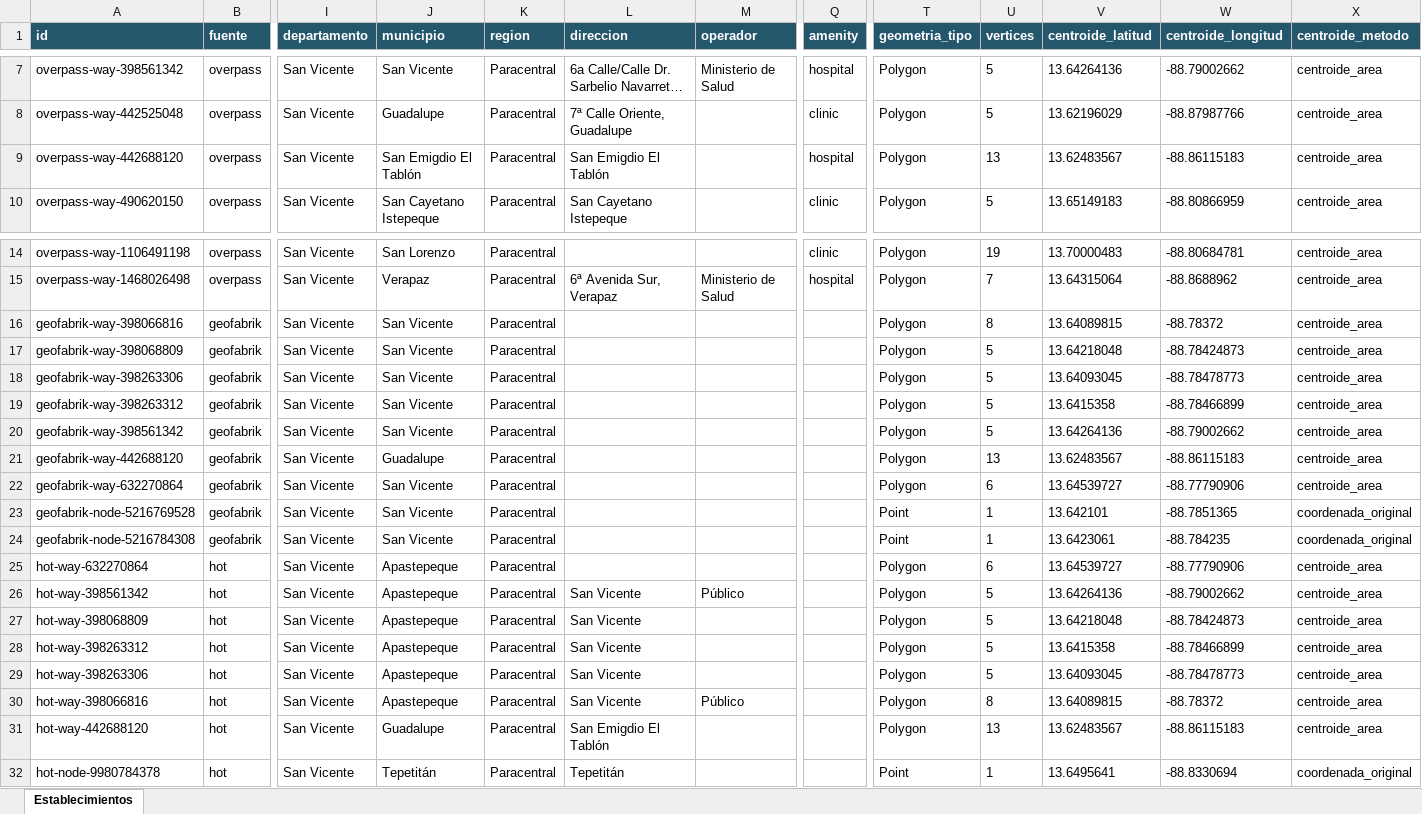
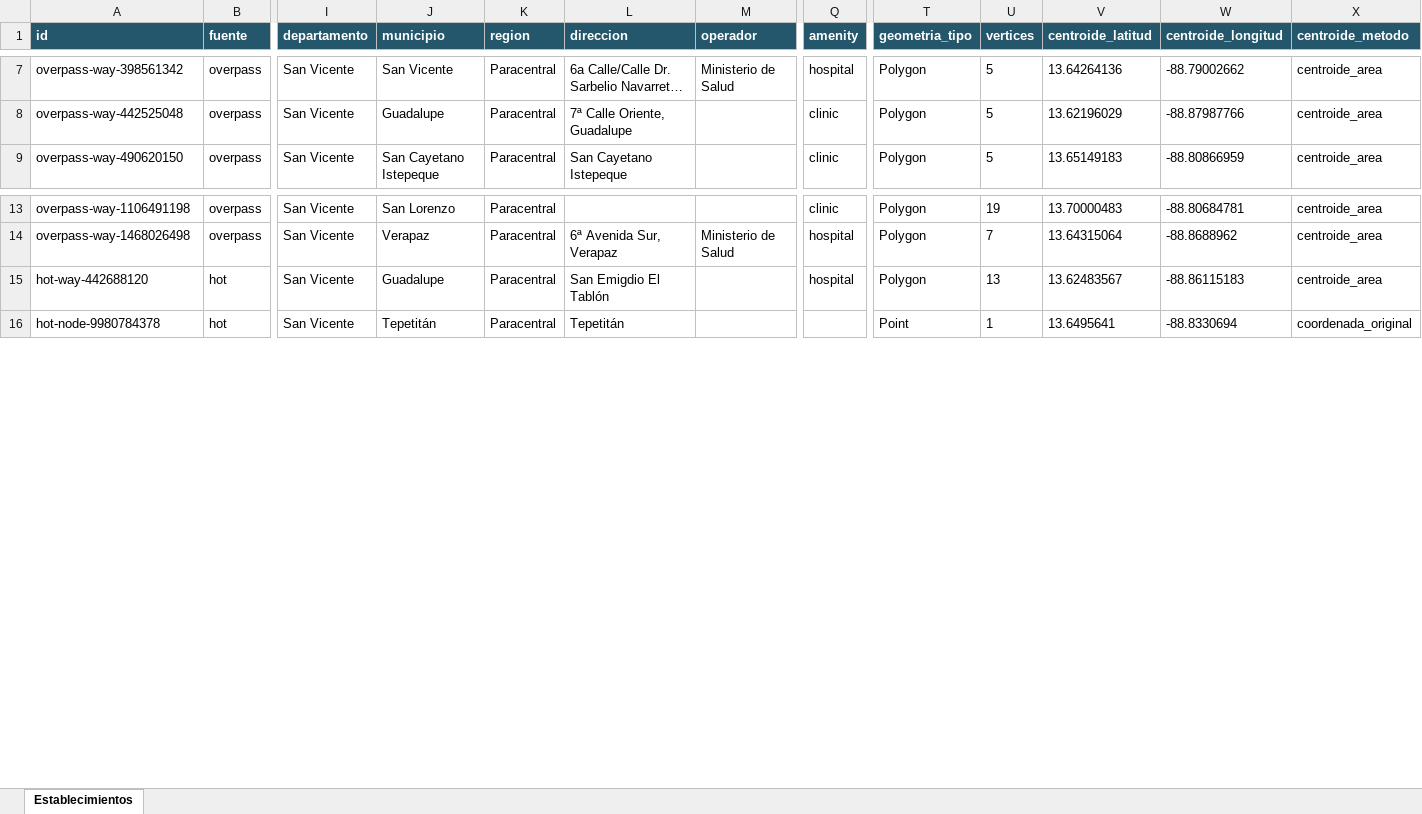
Before and after one commit to Hean0364/gis-unidades-salud, an Excel workbook: data/por_departamento/San Vicente/establecimientos_salud.xlsx, sheet Establecimientos, drawn as a sheet; only a part is shown, gaps mark what is left out; long unchanged cells end in …; values as stored, in another font and other column widths than the file's, no borders; removed rows and columns are numbered as before the commit, all else as after; rows hold the shown columns only; the diff names each change by its address in the sheet, - before the commit and + after, or states it on an @@ line.

Commit message:
Elimina duplicados de siete departamentos y actualiza mapas
Retira 37 registros repetidos y conserva intactos los seis departamentos excluidos. Publica solo esta depuracion, sin incorporar las actualizaciones locales pendientes de La Paz y La Libertad.

```diff
--- a/data/por_departamento/San Vicente/establecimientos_salud.xlsx (sheet Establecimientos)
+++ b/data/por_departamento/San Vicente/establecimientos_salud.xlsx (sheet Establecimientos)
-row 9: overpass-way-442688120 | overpass | San Vicente | San Emigdio El Tablón | Paracentral | San Emigdio El Tablón |  | hospital | Polygon | 13 | 13.62483567 | -88.86115183 | centroide_area
-row 16: geofabrik-way-398066816 | geofabrik | San Vicente | San Vicente | Paracentral |  |  |  | Polygon | 8 | 13.64089815 | -88.78372 | centroide_area
-row 17: geofabrik-way-398068809 | geofabrik | San Vicente | San Vicente | Paracentral |  |  |  | Polygon | 5 | 13.64218048 | -88.78424873 | centroide_area
-row 18: geofabrik-way-398263306 | geofabrik | San Vicente | San Vicente | Paracentral |  |  |  | Polygon | 5 | 13.64093045 | -88.78478773 | centroide_area
-row 19: geofabrik-way-398263312 | geofabrik | San Vicente | San Vicente | Paracentral |  |  |  | Polygon | 5 | 13.6415358 | -88.78466899 | centroide_area
-row 20: geofabrik-way-398561342 | geofabrik | San Vicente | San Vicente | Paracentral |  |  |  | Polygon | 5 | 13.64264136 | -88.79002662 | centroide_area
-row 21: geofabrik-way-442688120 | geofabrik | San Vicente | Guadalupe | Paracentral |  |  |  | Polygon | 13 | 13.62483567 | -88.86115183 | centroide_area
-row 22: geofabrik-way-632270864 | geofabrik | San Vicente | San Vicente | Paracentral |  |  |  | Polygon | 6 | 13.64539727 | -88.77790906 | centroide_area
-row 23: geofabrik-node-5216769528 | geofabrik | San Vicente | San Vicente | Paracentral |  |  |  | Point | 1 | 13.642101 | -88.7851365 | coordenada_original
-row 24: geofabrik-node-5216784308 | geofabrik | San Vicente | San Vicente | Paracentral |  |  |  | Point | 1 | 13.6423061 | -88.784235 | coordenada_original
-row 25: hot-way-632270864 | hot | San Vicente | Apastepeque | Paracentral |  |  |  | Polygon | 6 | 13.64539727 | -88.77790906 | centroide_area
-row 26: hot-way-398561342 | hot | San Vicente | Apastepeque | Paracentral | San Vicente | Público |  | Polygon | 5 | 13.64264136 | -88.79002662 | centroide_area
-row 27: hot-way-398068809 | hot | San Vicente | Apastepeque | Paracentral | San Vicente |  |  | Polygon | 5 | 13.64218048 | -88.78424873 | centroide_area
-row 28: hot-way-398263312 | hot | San Vicente | Apastepeque | Paracentral | San Vicente |  |  | Polygon | 5 | 13.6415358 | -88.78466899 | centroide_area
-row 29: hot-way-398263306 | hot | San Vicente | Apastepeque | Paracentral | San Vicente |  |  | Polygon | 5 | 13.64093045 | -88.78478773 | centroide_area
-row 30: hot-way-398066816 | hot | San Vicente | Apastepeque | Paracentral | San Vicente | Público |  | Polygon | 8 | 13.64089815 | -88.78372 | centroide_area
-Q15 (amenity): (empty)
+Q15 (amenity): hospital
```
Also changed, not shown: data/por_departamento/Chalatenango/establecimientos_salud.xlsx, data/por_departamento/Cuscatlán/establecimientos_salud.xlsx, 30 other files.
